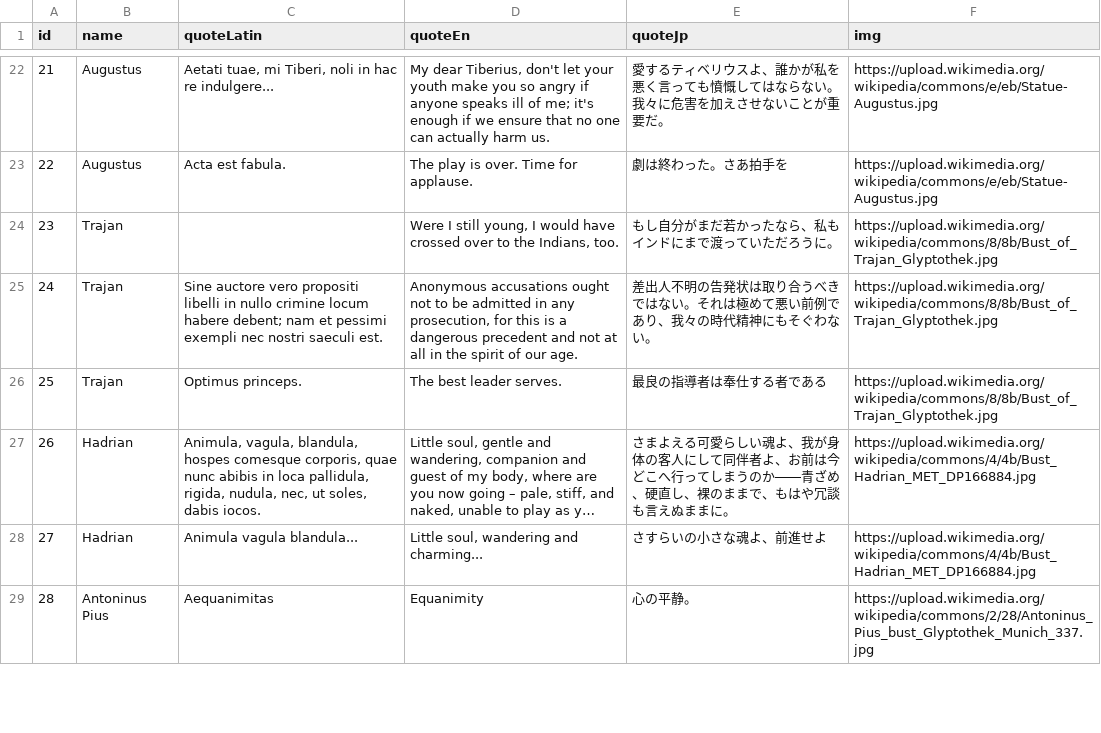
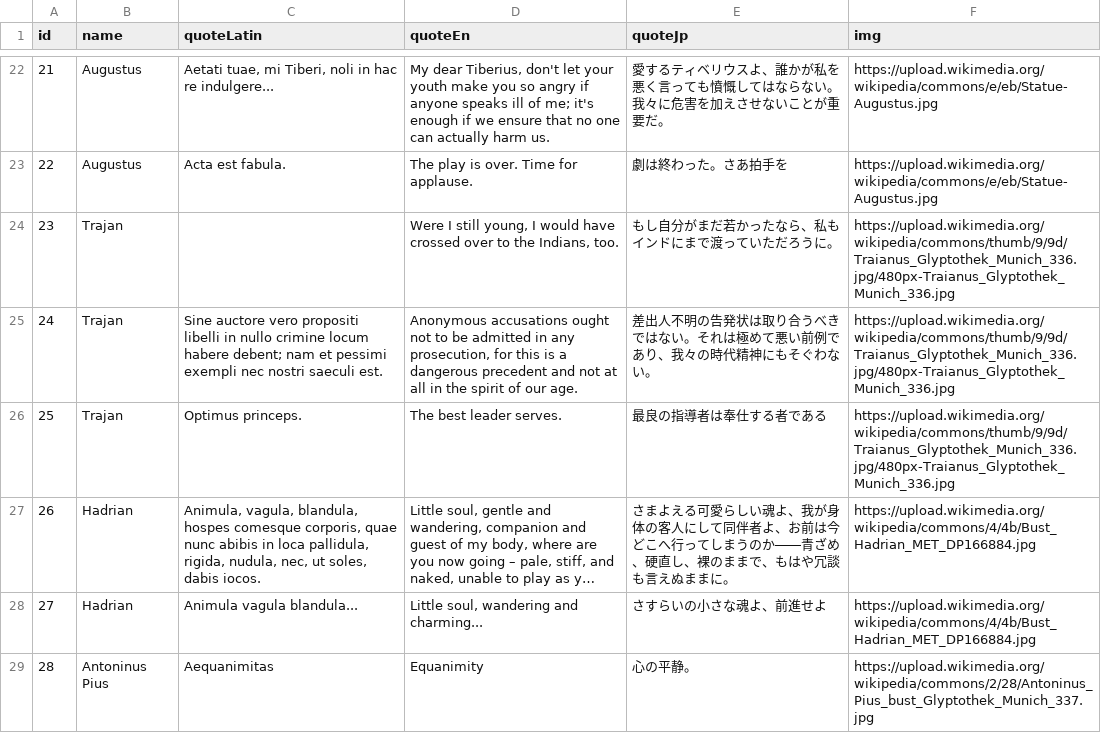
Before and after one commit to carlos0768/study-timer, a CSV file: emperors_quotes_final.csv, drawn as a sheet; only a part is shown, gaps mark what is left out; long unchanged cells end in …; the diff names each change by its address in the sheet, - before the commit and + after, or states it on an @@ line.

```diff
--- a/emperors_quotes_final.csv
+++ b/emperors_quotes_final.csv
-F24:F26 (img): https://upload.wikimedia.org/wikipedia/commons/8/8b/Bust_of_Trajan_Glyptothek.jpg
+F24:F26 (img): https://upload.wikimedia.org/wikipedia/commons/thumb/9/9d/Traianus_Glyptothek_Munich_336.jpg/480px-Traianus_Glyptothek_Munich_336.jpg
```
